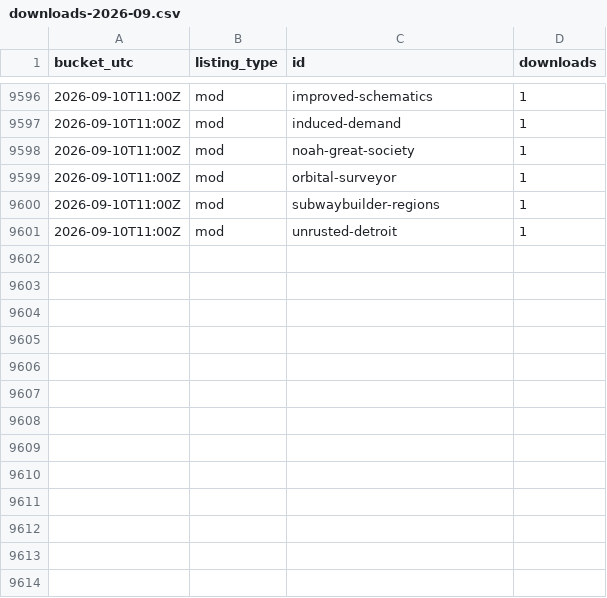
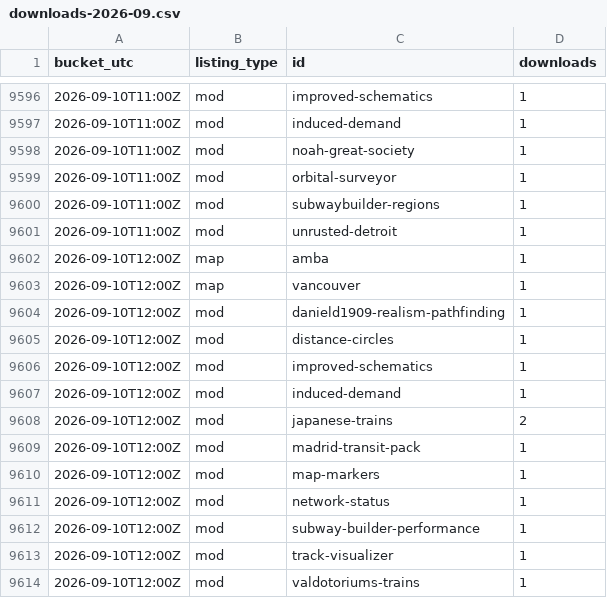
Before and after one commit to Subway-Builder-Modded/The-Railyard, a CSV file: analytics/hourly/downloads-2026-09.csv, drawn as a sheet; only a part is shown, gaps mark what is left out.

```diff
--- a/analytics/hourly/downloads-2026-09.csv
+++ b/analytics/hourly/downloads-2026-09.csv
@@ -9601 +9601,14 @@ bucket_utc,listing_type,id,downloads
 2026-09-10T11:00Z,mod,unrusted-detroit,1
+2026-09-10T12:00Z,map,amba,1
+2026-09-10T12:00Z,map,vancouver,1
+2026-09-10T12:00Z,mod,danield1909-realism-pathfinding,1
+2026-09-10T12:00Z,mod,distance-circles,1
+2026-09-10T12:00Z,mod,improved-schematics,1
+2026-09-10T12:00Z,mod,induced-demand,1
+2026-09-10T12:00Z,mod,japanese-trains,2
+2026-09-10T12:00Z,mod,madrid-transit-pack,1
+2026-09-10T12:00Z,mod,map-markers,1
+2026-09-10T12:00Z,mod,network-status,1
+2026-09-10T12:00Z,mod,subway-builder-performance,1
+2026-09-10T12:00Z,mod,track-visualizer,1
+2026-09-10T12:00Z,mod,valdotoriums-trains,1
```
Also changed, not shown: analytics/railyard_app_by_day.csv, 8 other files.
